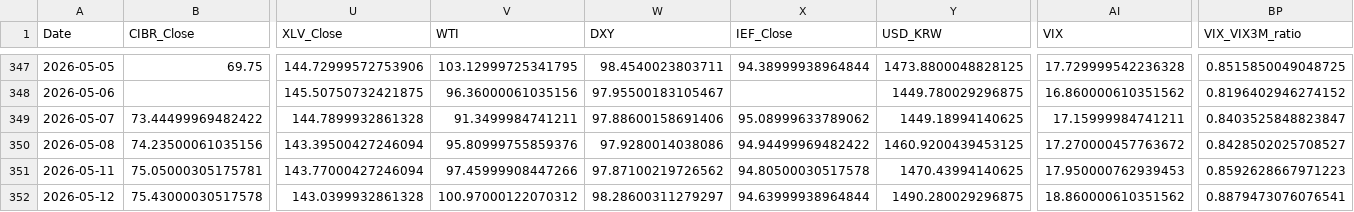
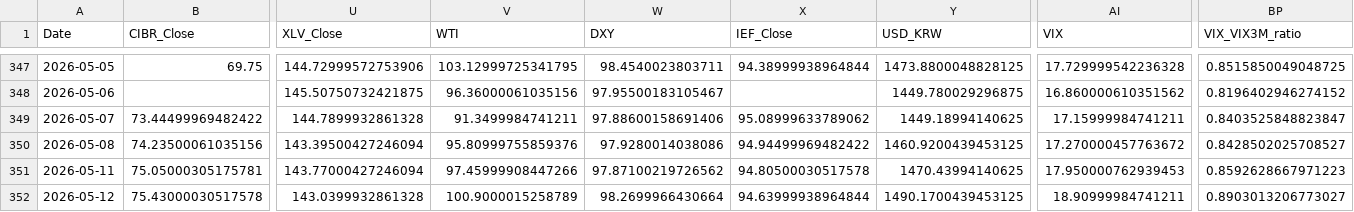
Before and after one commit to daifulee/argus-public-data, a CSV file: argus_data.csv, drawn as a sheet; only a part is shown, gaps mark what is left out; the diff names each change by its address in the sheet, - before the commit and + after, or states it on an @@ line.

```diff
--- a/argus_data.csv
+++ b/argus_data.csv
-V352 (WTI): 100.97000122070312
+V352 (WTI): 100.9000015258789
-W352 (DXY): 98.28600311279297
+W352 (DXY): 98.2699966430664
-Y352 (USD_KRW): 1490.280029296875
+Y352 (USD_KRW): 1490.1700439453125
-AI352 (VIX): 18.860000610351562
+AI352 (VIX): 18.90999984741211
-BP352 (VIX_VIX3M_ratio): 0.8879473076076541
+BP352 (VIX_VIX3M_ratio): 0.8903013206773027
```
Also changed, not shown: 2 other files.
